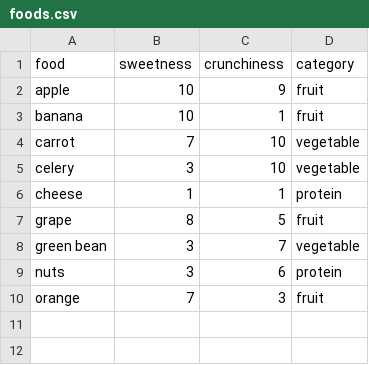
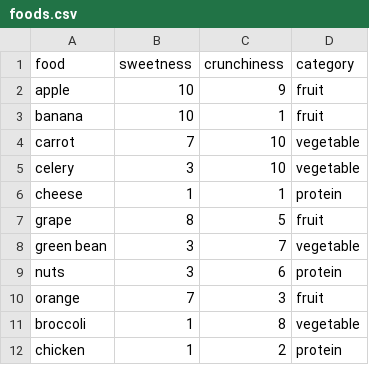
Before and after one commit to cschatz/data150, a CSV file: foods.csv, drawn as a sheet; the diff names each change by its address in the sheet, - before the commit and + after, or states it on an @@ line.

Commit message:
Update foods.csv

```diff
--- a/foods.csv
+++ b/foods.csv
+row 11: broccoli | 1 | 8 | vegetable
+row 12: chicken | 1 | 2 | protein
```
